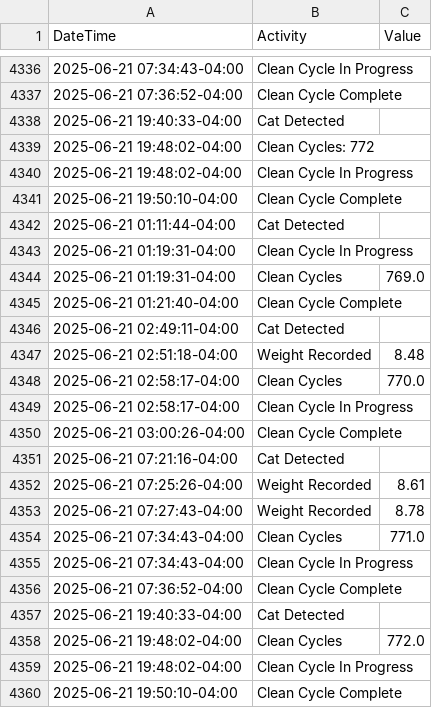
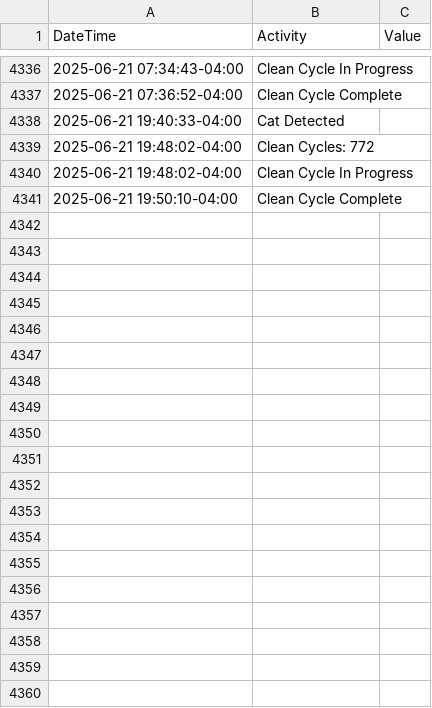
Before and after one commit to jiax264/litter-robot-home-automation, a CSV file: master_lr4_practice.csv, drawn as a sheet; only a part is shown, gaps mark what is left out; the diff names each change by its address in the sheet, - before the commit and + after, or states it on an @@ line.

Commit message:
remove testing

```diff
--- a/master_lr4_practice.csv
+++ b/master_lr4_practice.csv
-row 4342: 2025-06-21 01:11:44-04:00 | Cat Detected
-row 4343: 2025-06-21 01:19:31-04:00 | Clean Cycle In Progress
-row 4344: 2025-06-21 01:19:31-04:00 | Clean Cycles | 769.0
-row 4345: 2025-06-21 01:21:40-04:00 | Clean Cycle Complete
-row 4346: 2025-06-21 02:49:11-04:00 | Cat Detected
-row 4347: 2025-06-21 02:51:18-04:00 | Weight Recorded | 8.48
-row 4348: 2025-06-21 02:58:17-04:00 | Clean Cycles | 770.0
-row 4349: 2025-06-21 02:58:17-04:00 | Clean Cycle In Progress
-row 4350: 2025-06-21 03:00:26-04:00 | Clean Cycle Complete
-row 4351: 2025-06-21 07:21:16-04:00 | Cat Detected
-row 4352: 2025-06-21 07:25:26-04:00 | Weight Recorded | 8.61
-row 4353: 2025-06-21 07:27:43-04:00 | Weight Recorded | 8.78
-row 4354: 2025-06-21 07:34:43-04:00 | Clean Cycles | 771.0
-row 4355: 2025-06-21 07:34:43-04:00 | Clean Cycle In Progress
-row 4356: 2025-06-21 07:36:52-04:00 | Clean Cycle Complete
-row 4357: 2025-06-21 19:40:33-04:00 | Cat Detected
-row 4358: 2025-06-21 19:48:02-04:00 | Clean Cycles | 772.0
-row 4359: 2025-06-21 19:48:02-04:00 | Clean Cycle In Progress
-row 4360: 2025-06-21 19:50:10-04:00 | Clean Cycle Complete
```
